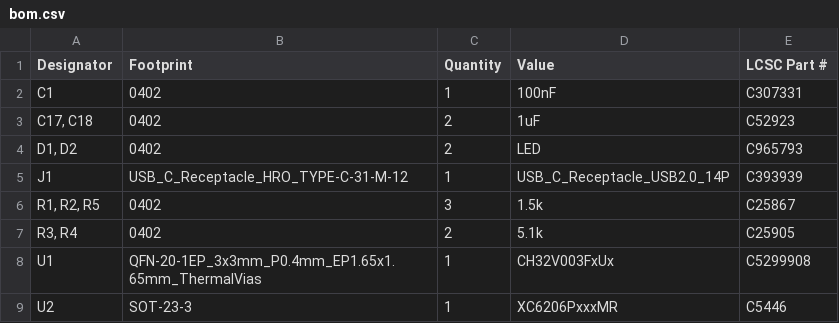
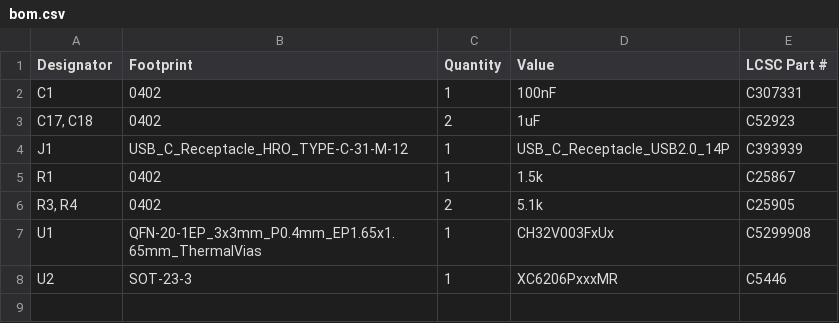
Before and after one commit to cyao1234/ch32t, a CSV file: hardware/production/bom.csv, drawn as a sheet.

```diff
--- a/hardware/production/bom.csv
+++ b/hardware/production/bom.csv
@@ -3,5 +3,4 @@ C1,0402,1,100nF,C307331
 "C17, C18",0402,2,1uF,C52923
-"D1, D2",0402,2,LED,C965793
 J1,USB_C_Receptacle_HRO_TYPE-C-31-M-12,1,USB_C_Receptacle_USB2.0_14P,C393939
-"R1, R2, R5",0402,3,1.5k,C25867
+R1,0402,1,1.5k,C25867
 "R3, R4",0402,2,5.1k,C25905
```
Also changed, not shown: hardware/production/positions.csv, 4 other files.
